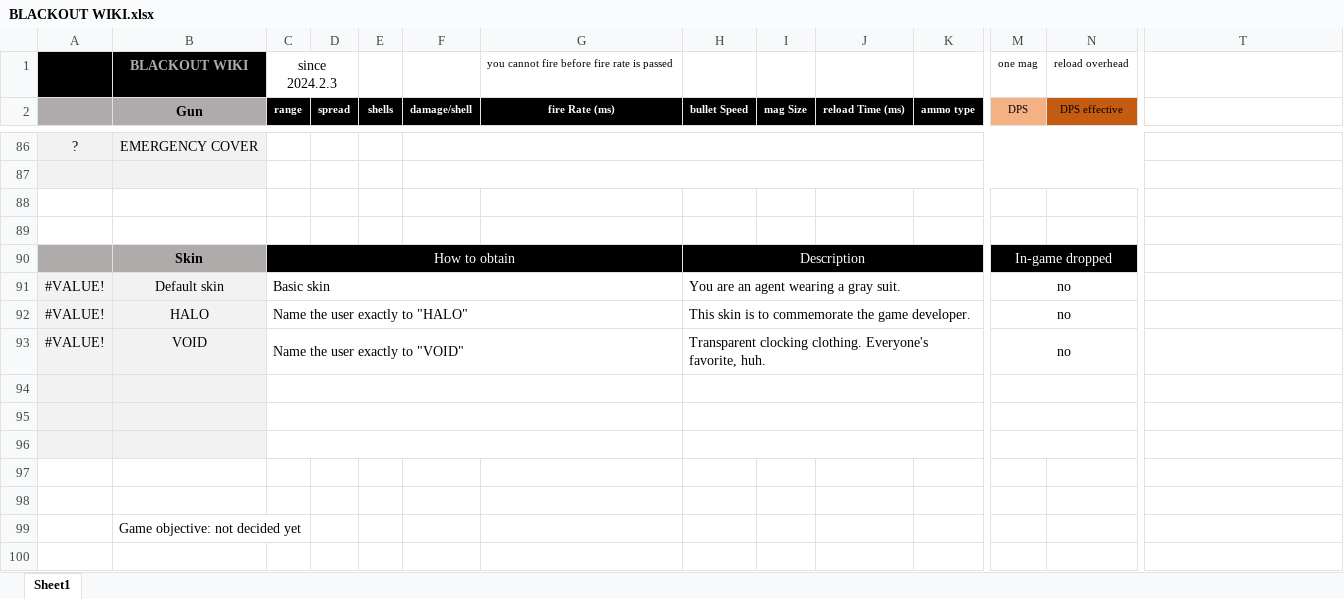
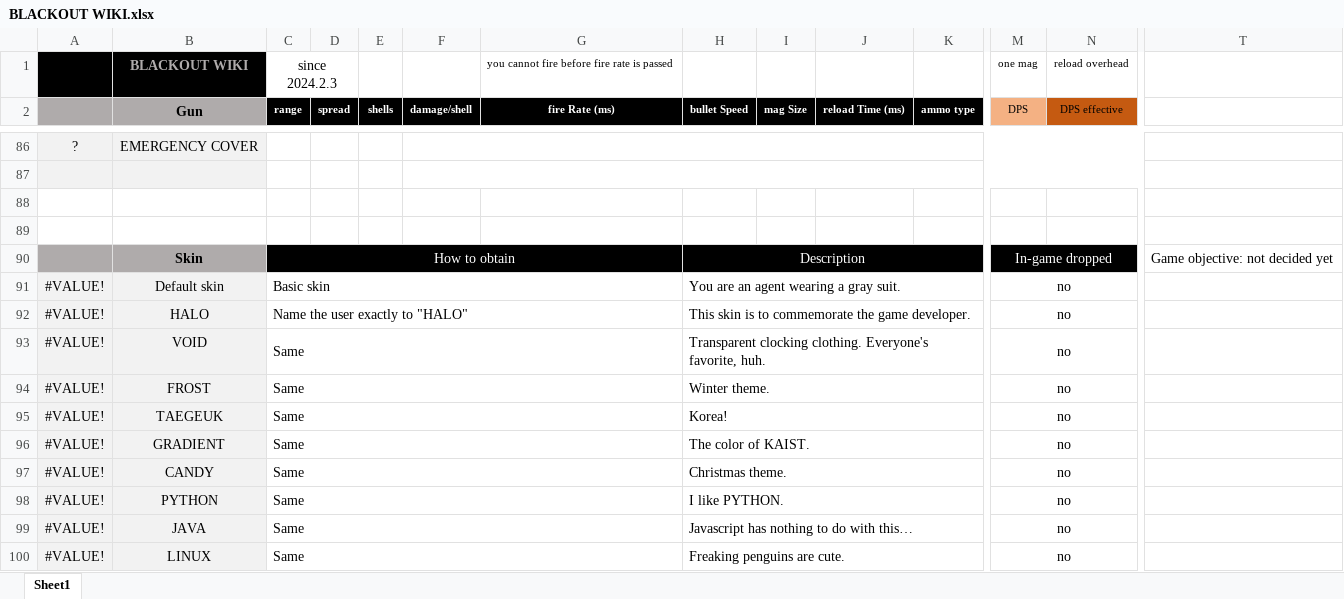
Before and after one commit to blueSparrow2000/blackout, an Excel workbook: BLACKOUT WIKI.xlsx, sheet Sheet1, drawn as a sheet; only a part is shown, gaps mark what is left out; values as stored, in another font and other column widths than the file's, no borders; charts and pictures not drawn; removed rows and columns are numbered as before the commit, all else as after; rows hold the shown columns only; the diff names each change by its address in the sheet, - before the commit and + after, or states it on an @@ line.

```diff
--- a/BLACKOUT WIKI.xlsx (sheet Sheet1)
+++ b/BLACKOUT WIKI.xlsx (sheet Sheet1)
-T90: (empty)
+T90: Game objective: not decided yet
-C93 (range): Name the user exactly to "VOID"
+C93 (range): Same
-row 94: (empty)
+row 94: #VALUE! | FROST | Same |  |  |  |  | Winter theme. |  |  |  | no
-row 95: (empty)
+row 95: #VALUE! | TAEGEUK | Same |  |  |  |  | Korea! |  |  |  | no
-row 96: (empty)
+row 96: #VALUE! | GRADIENT | Same |  |  |  |  | The color of KAIST. |  |  |  | no
-row 97: (empty)
+row 97: #VALUE! | CANDY | Same |  |  |  |  | Christmas theme. |  |  |  | no
-A97:B98 fill: none
+A97:B98 fill: #F2F2F2
+C97:G97 merged
+H97:L97 merged
+M97:N97 merged
-row 98: (empty)
+row 98: #VALUE! | PYTHON | Same |  |  |  |  | I like PYTHON. |  |  |  | no
+C98:G98 merged
+H98:L98 merged
+M98:N98 merged
-row 99:  | Game objective: not decided yet
+row 99: #VALUE! | JAVA | Same |  |  |  |  | Javascript has nothing to do with this… |  |  |  | no
+row 100: #VALUE! | LINUX | Same |  |  |  |  | Freaking penguins are cute. |  |  |  | no
```
Also changed, not shown: charts or pictures, 9 other files.
